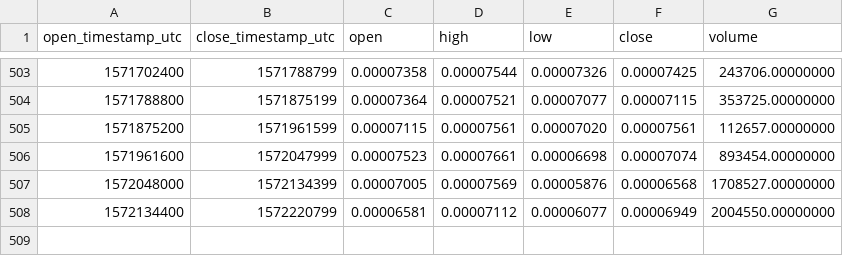
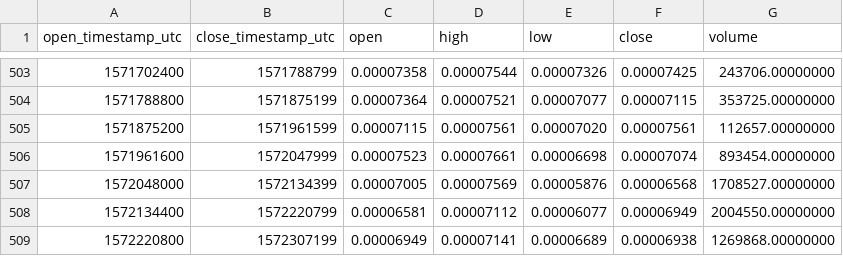
Before and after one commit to cryptobigbro/binance-DATAETH, a CSV file: binance-DATAETH-1d.csv, drawn as a sheet; only a part is shown, gaps mark what is left out; the diff names each change by its address in the sheet, - before the commit and + after, or states it on an @@ line.

```diff
--- a/binance-DATAETH-1d.csv
+++ b/binance-DATAETH-1d.csv
+row 509: 1572220800 | 1572307199 | 0.00006949 | 0.00007141 | 0.00006689 | 0.00006938 | 1269868.00000000
```
Also changed, not shown: binance-DATAETH-1h.csv.
